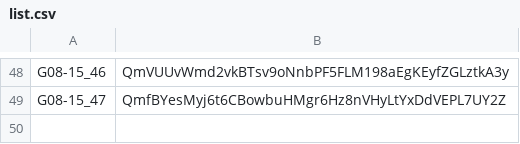
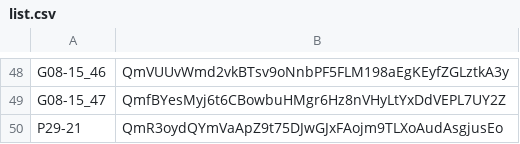
Before and after one commit to optgeo/pmtiles-ksj, a CSV file: list.csv, drawn as a sheet; only a part is shown, gaps mark what is left out; the diff names each change by its address in the sheet, - before the commit and + after, or states it on an @@ line.

```diff
--- a/list.csv
+++ b/list.csv
+row 50: P29-21 | QmR3oydQYmVaApZ9t75DJwGJxFAojm9TLXoAudAsgjusEo
```
Also changed, not shown: 1 other file.
